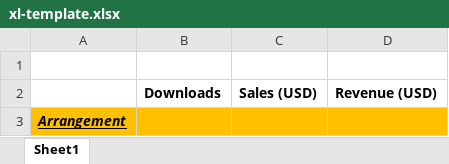
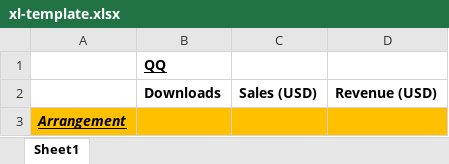
Before and after one commit to jeremyngcode/Musicnotes-Reports, an Excel workbook: xl-template.xlsx, sheet Sheet1, drawn as a sheet; values as stored, in another font and other column widths than the file's, no borders; the diff names each change by its address in the sheet, - before the commit and + after, or states it on an @@ line.

```diff
--- a/xl-template.xlsx (sheet Sheet1)
+++ b/xl-template.xlsx (sheet Sheet1)
-B1: (empty)
+B1: QQ
```
Also changed, not shown: 1 other file.
